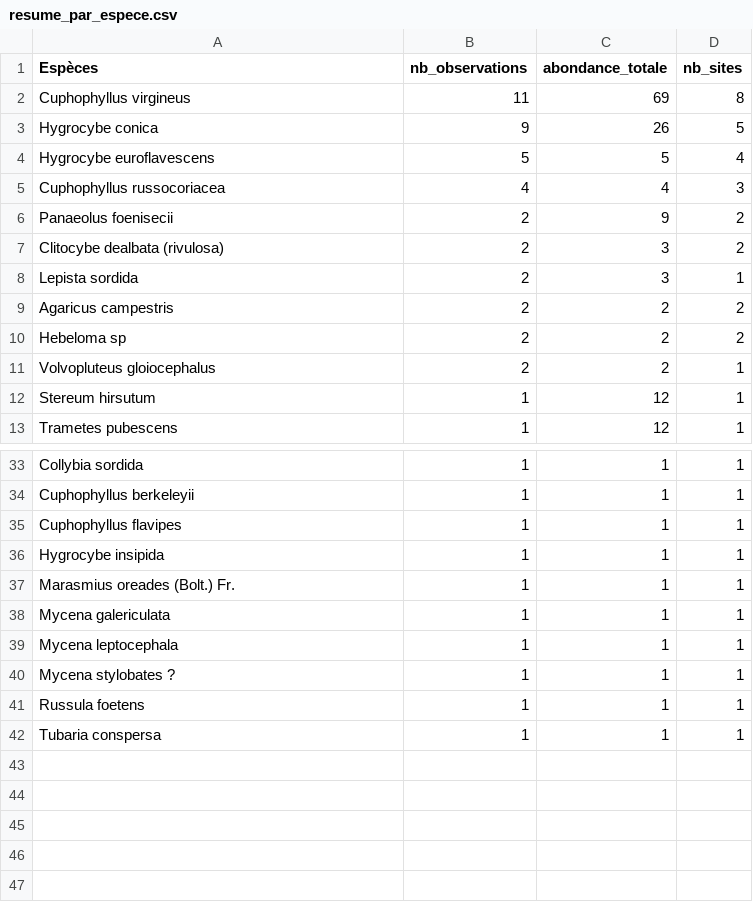
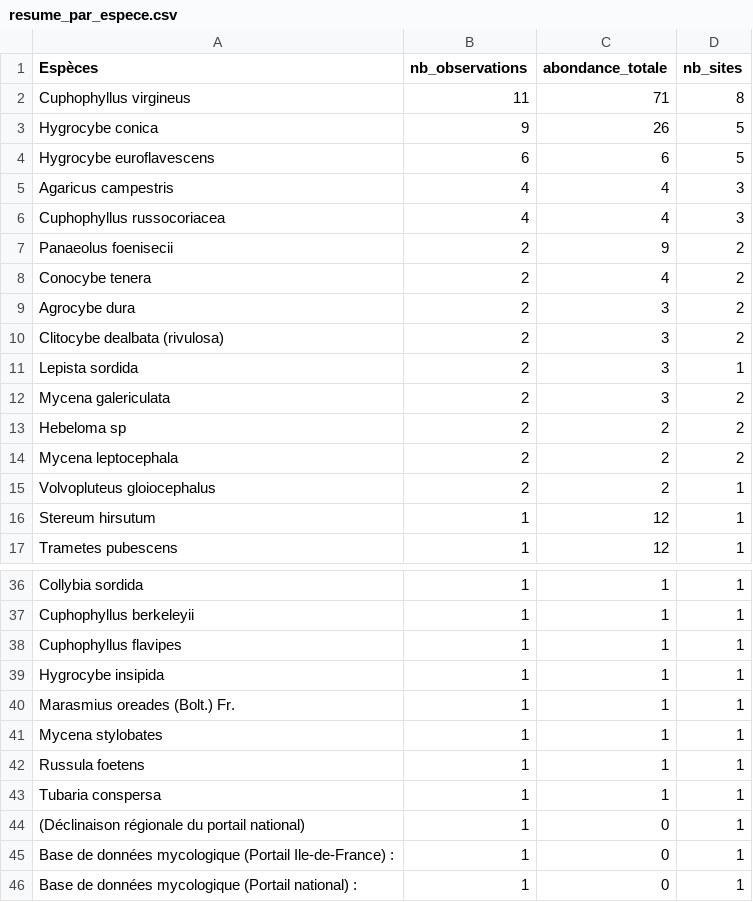
Before and after one commit to eddyboite-nat/myco_apps_releases, a CSV file: results/EPFIP_CHEGD/resume_par_espece.csv, drawn as a sheet; only a part is shown, gaps mark what is left out; the diff covers the shown part only.

Commit message:
Update species and family summaries, enhance site evaluations, and refine model selection metrics
- Adjusted abundance and observation counts for several species in resume_par_espece.csv.
- Updated family statistics in resume_par_famille.csv, including new families and corrected abundance totals.
- Enhanced site evaluation metrics in resume_par_site.csv, adding new sites and adjusting counts.
- Revised model selection summary in stat_model_selection_summary.csv to reflect updated metrics.
- Improved reliability distribution statistics in stat_obj1_reliability_distribution.csv.
- Corrected best weighting candidates in stat_obj2_weighting_candidates.csv and stat_obj2_best_weighting.csv.
- Updated confusion matrix and predictions in stat_obj3_best_model_confusion_matrix.csv and stat_obj3_best_model_predictions.csv.
- Adjusted inference test metrics in stat_obj4_inference_tests.csv.
- Modified site evaluation synthesis in synthese_evaluation_par_site.csv for accuracy.
- Added new harvest data file données_récoltes_chegd_pelouses.csv.old and log file EPFIP_CHEGD_20260623_1835.log for tracking changes.

```diff
--- a/results/EPFIP_CHEGD/resume_par_espece.csv
+++ b/results/EPFIP_CHEGD/resume_par_espece.csv
@@ -1,11 +1,15 @@
 "Espèces","nb_observations","abondance_totale","nb_sites"
-"Cuphophyllus virgineus",11,69,8
+"Cuphophyllus virgineus",11,71,8
 "Hygrocybe conica",9,26,5
-"Hygrocybe euroflavescens",5,5,4
+"Hygrocybe euroflavescens",6,6,5
+"Agaricus campestris",4,4,3
 "Cuphophyllus russocoriacea",4,4,3
 "Panaeolus foenisecii",2,9,2
+"Conocybe tenera",2,4,2
+"Agrocybe dura",2,3,2
 "Clitocybe dealbata (rivulosa)",2,3,2
 "Lepista sordida",2,3,1
-"Agaricus campestris",2,2,2
+"Mycena galericulata",2,3,2
 "Hebeloma sp",2,2,2
+"Mycena leptocephala",2,2,2
 "Volvopluteus gloiocephalus",2,2,1
@@ -37,6 +40,7 @@
 "Marasmius oreades (Bolt.) Fr.",1,1,1
-"Mycena galericulata",1,1,1
-"Mycena leptocephala",1,1,1
-"Mycena stylobates ?",1,1,1
+"Mycena stylobates",1,1,1
 "Russula foetens",1,1,1
 "Tubaria conspersa",1,1,1
+"(Déclinaison régionale du portail national)",1,0,1
+"Base de données mycologique (Portail Ile-de-France) : ",1,0,1
+"Base de données mycologique (Portail national) : ",1,0,1
```
Also changed, not shown: 1 removed row and 3 edited cells elsewhere in this file, data/données_récoltes_chegd_pelouses.csv, results/EPFIP_CHEGD/donnees_brutes_nettoyees.csv, 44 other files.
